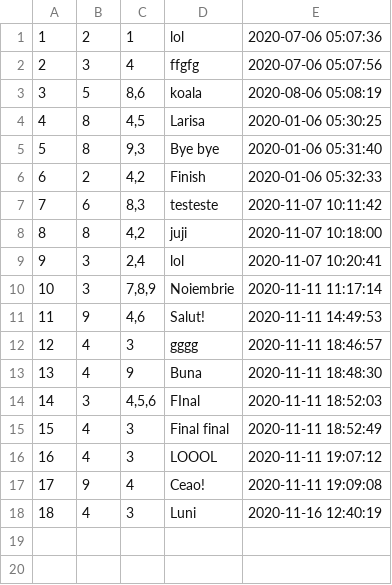
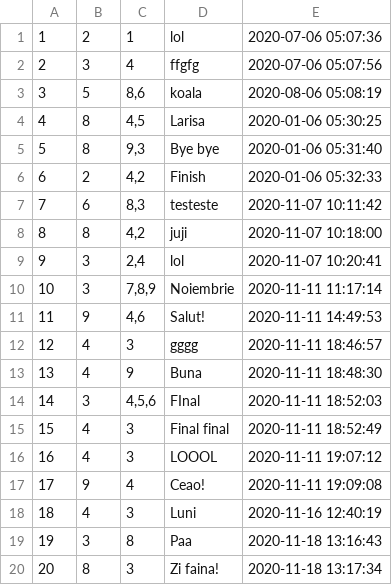
Before and after one commit to LarisaBothaza/socialnetworking, a CSV file: data/mesaje.csv, drawn as a sheet; the diff names each change by its address in the sheet, - before the commit and + after, or states it on an @@ line.

```diff
--- a/data/mesaje.csv
+++ b/data/mesaje.csv
+row 19: 19 | 3 | 8 | Paa | 2020-11-18 13:16:43
+row 20: 20 | 8 | 3 | Zi faina! | 2020-11-18 13:17:34
```
Also changed, not shown: data/cereri.csv, 44 other files.
